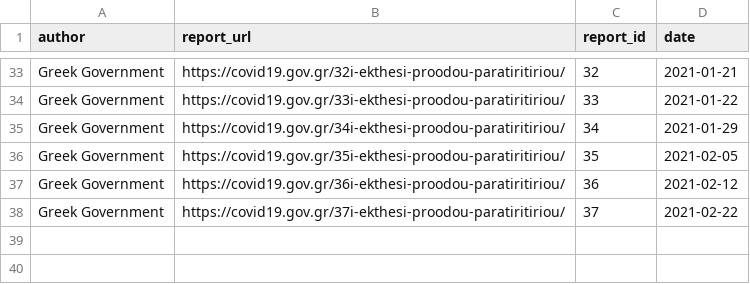
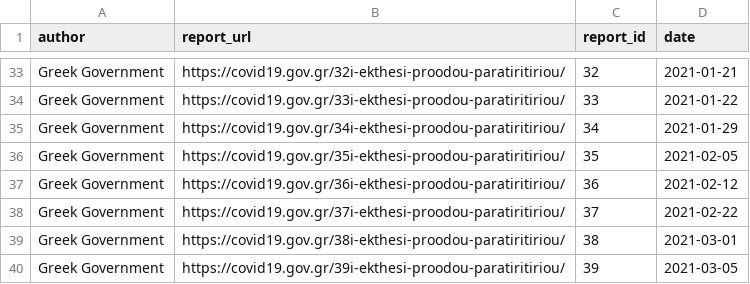
Before and after one commit to akritiko/covid19gr, a CSV file: data/csv/govgr_paratiritirio.csv, drawn as a sheet; only a part is shown, gaps mark what is left out.

```diff
--- a/data/csv/govgr_paratiritirio.csv
+++ b/data/csv/govgr_paratiritirio.csv
@@ -38 +38,3 @@ Greek Government,https://covid19.gov.gr/36i-ekthesi-proodou-paratiritiriou/,36,2
 Greek Government,https://covid19.gov.gr/37i-ekthesi-proodou-paratiritiriou/,37,2021-02-22
+Greek Government,https://covid19.gov.gr/38i-ekthesi-proodou-paratiritiriou/,38,2021-03-01
+Greek Government,https://covid19.gov.gr/39i-ekthesi-proodou-paratiritiriou/,39,2021-03-05
```
Also changed, not shown: data/csv/covid_checks.csv, data/csv/helper_lockdowns_gr.csv, 2 other files.
